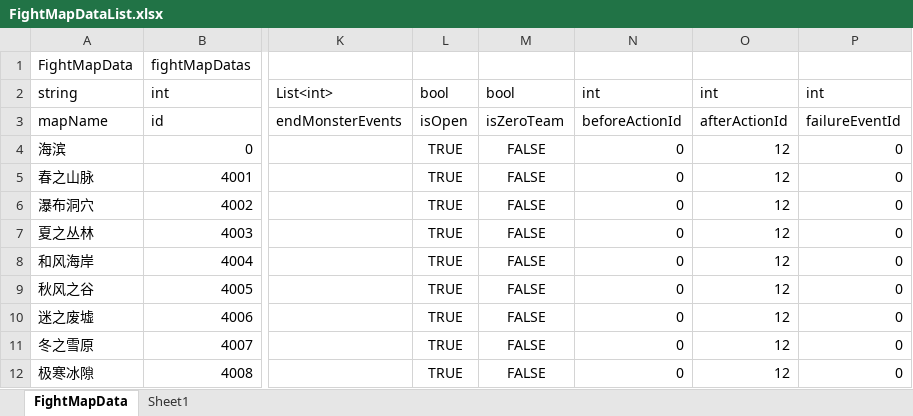
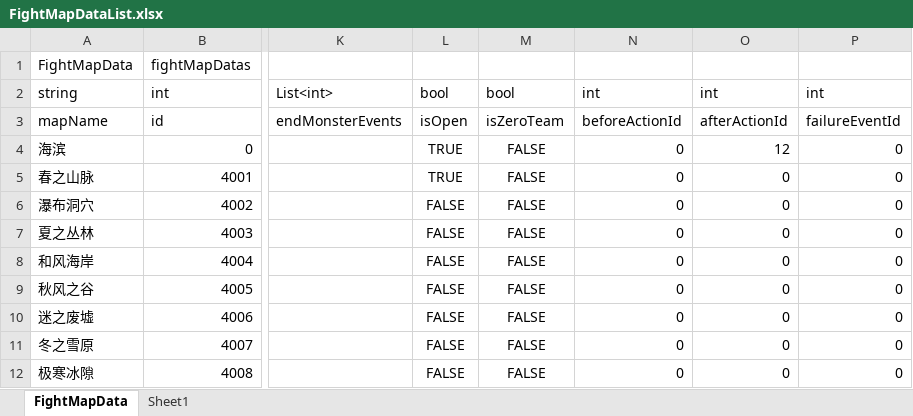
Before and after one commit to shanflyer/Rune-Factory, an Excel workbook: Datas/FightMapDataList.xlsx, sheet FightMapData, drawn as a sheet; only a part is shown, gaps mark what is left out; values as stored, in another font and other column widths than the file's, no borders; the diff names each change by its address in the sheet, - before the commit and + after, or states it on an @@ line.

```diff
--- a/Datas/FightMapDataList.xlsx (sheet FightMapData)
+++ b/Datas/FightMapDataList.xlsx (sheet FightMapData)
-O5:O12: 12
+O5:O12: 0
-L6:L12: TRUE
+L6:L12: FALSE
```
Also changed, not shown: 41 other files.
